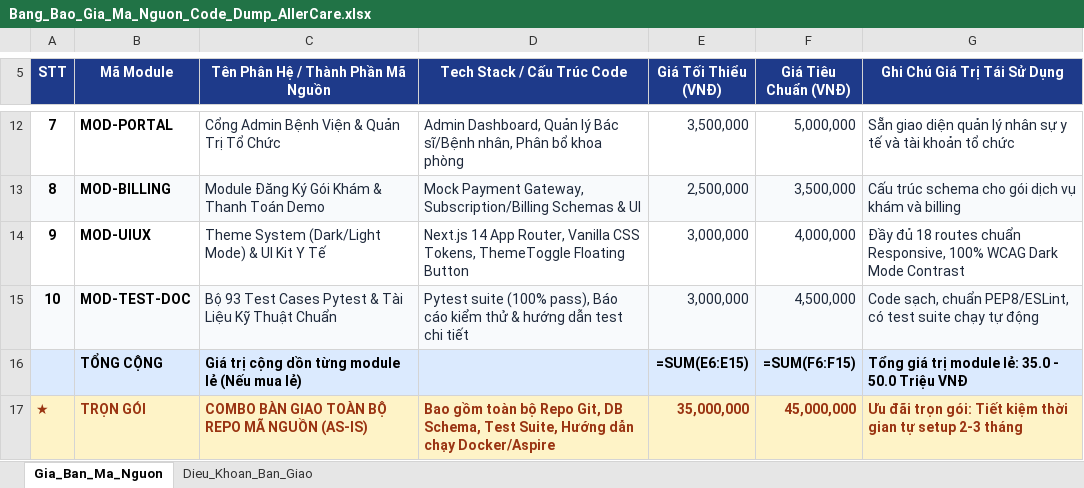
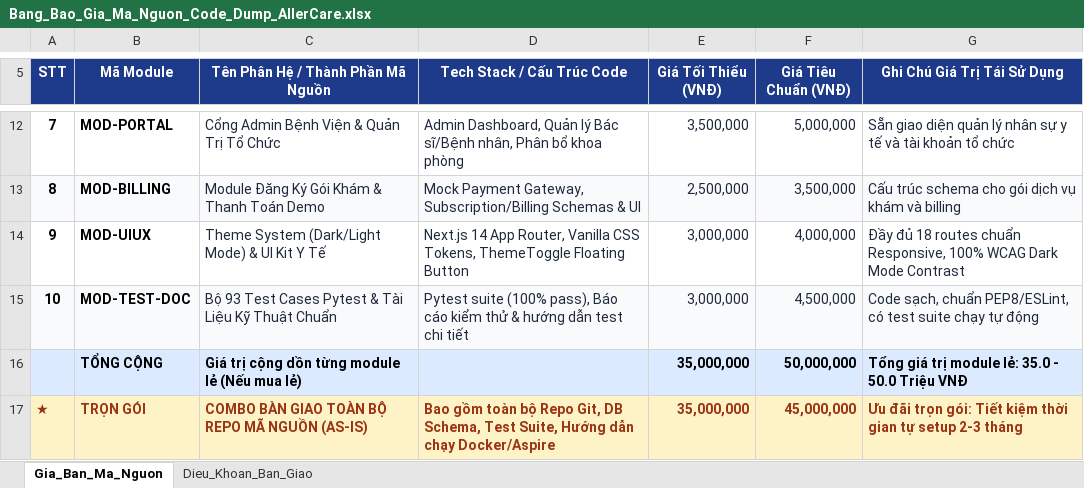
Before and after one commit to NgKhHoang/AllerCare_AI_V2, an Excel workbook: Bang_Bao_Gia_Ma_Nguon_Code_Dump_AllerCare.xlsx, sheet Gia_Ban_Ma_Nguon, drawn as a sheet; only a part is shown, gaps mark what is left out; values as stored, in another font and other column widths than the file's, no borders; formulas without a stored value are shown as written; the diff names each change by its address in the sheet, - before the commit and + after, or states it on an @@ line.

```diff
--- a/Bang_Bao_Gia_Ma_Nguon_Code_Dump_AllerCare.xlsx (sheet Gia_Ban_Ma_Nguon)
+++ b/Bang_Bao_Gia_Ma_Nguon_Code_Dump_AllerCare.xlsx (sheet Gia_Ban_Ma_Nguon)
-E16 (Giá Tối Thiểu (VNĐ)): =SUM(E6:E15)
+E16 (Giá Tối Thiểu (VNĐ)): 35,000,000
-F16 (Giá Tiêu Chuẩn (VNĐ)): =SUM(F6:F15)
+F16 (Giá Tiêu Chuẩn (VNĐ)): 50,000,000
```
Also changed, not shown: Bang_Bao_Gia_Chuc_Nang_AllerCare_AI.xlsx.
